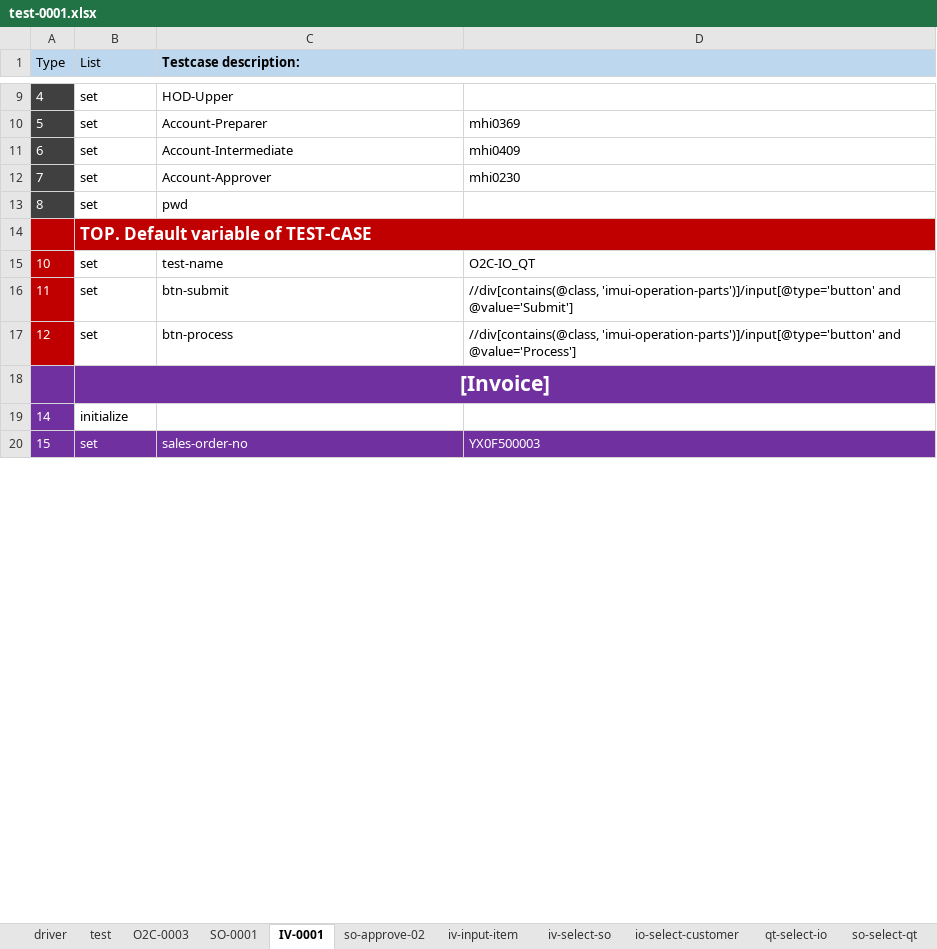
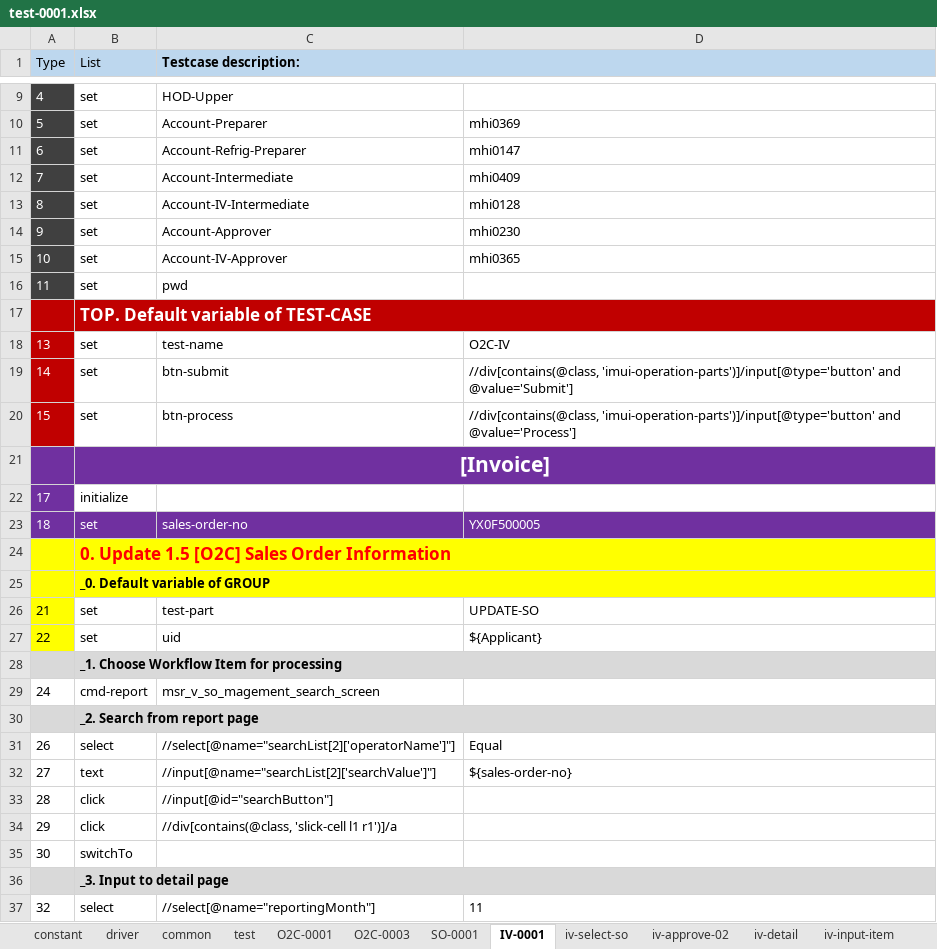
Before and after one commit to lacloi007/imauto, an Excel workbook: input/test-0001.xlsx, sheet IV-0001, drawn as a sheet; only a part is shown, gaps mark what is left out; values as stored, in another font and other column widths than the file's, no borders; addresses are those after the commit; the diff covers the shown part only; the diff names each change by its address in the sheet, - before the commit and + after, or states it on an @@ line.

```diff
--- a/input/test-0001.xlsx (sheet IV-0001)
+++ b/input/test-0001.xlsx (sheet IV-0001)
@@ sheet tab unhidden: constant @@
@@ sheet tab unhidden: common @@
+sheet tab: O2C-0001
+sheet tab: iv-approve-02
+sheet tab: iv-detail
@@ sheet tab order changed: constant | driver | common | test | O2C-0001 | O2C-0003 | SO-0001 | IV-0001 | iv-select-so | iv-approve-02 | iv-detail | iv-input-item @@
-C11 (Testcase description:): Account-Intermediate
+C11 (Testcase description:): Account-Refrig-Preparer
-D11: mhi0409
+D11: mhi0147
-C12 (Testcase description:): Account-Approver
+C12 (Testcase description:): Account-Intermediate
-D12: mhi0230
+D12: mhi0409
-C13 (Testcase description:): pwd
+C13 (Testcase description:): Account-IV-Intermediate
-D13: (empty)
+D13: mhi0128
+row 14: 9 | set | Account-Approver | mhi0230
+row 15: 10 | set | Account-IV-Approver | mhi0365
+row 16: 11 | set | pwd
-A18 (Type): 10
+A18 (Type): 13
-D18: O2C-IO_QT
+D18: O2C-IV
-A19 (Type): 11
+A19 (Type): 14
-A20 (Type): 12
+A20 (Type): 15
-A22 (Type): 14
+A22 (Type): 17
-A23 (Type): 15
+A23 (Type): 18
-D23: YX0F500003
+D23: YX0F500005
+row 24:  | 0. Update 1.5 [O2C] Sales Order Information
+row 25:  | _0. Default variable of GROUP
+row 26: 21 | set | test-part | UPDATE-SO
+row 27: 22 | set | uid | ${Applicant}
+row 28:  | _1. Choose Workflow Item for processing
+row 29: 24 | cmd-report | msr_v_so_magement_search_screen
+row 30:  | _2. Search from report page
+row 31: 26 | select | //select[@name="searchList[2]['operatorName']"] | Equal
+row 32: 27 | text | //input[@name="searchList[2]['searchValue']"] | ${sales-order-no}
+row 33: 28 | click | //input[@id="searchButton"]
+row 34: 29 | click | //div[contains(@class, 'slick-cell l1 r1')]/a
+row 35: 30 | switchTo
+row 36:  | _3. Input to detail page
+row 37: 32 | select | //select[@name="reportingMonth"] | 11
```
Also changed, not shown: 44 added rows, 1 removed row and 18 edited cells elsewhere in this sheet, sheet iv-input-item, sheet O2C-0003, sheet test, sheet so-select-qt, sheet SO-0001, sheet iv-select-so, 1 more sheet, input/cmd.xlsx, 13 other files.
